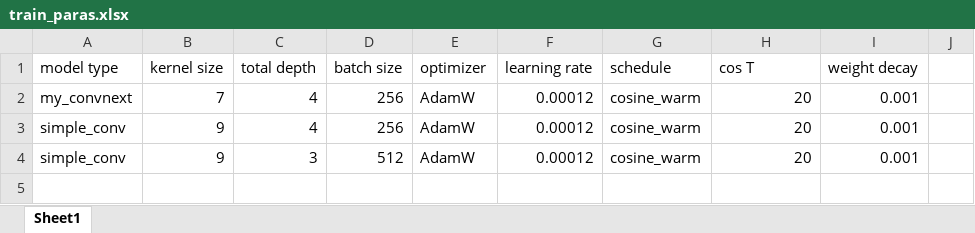
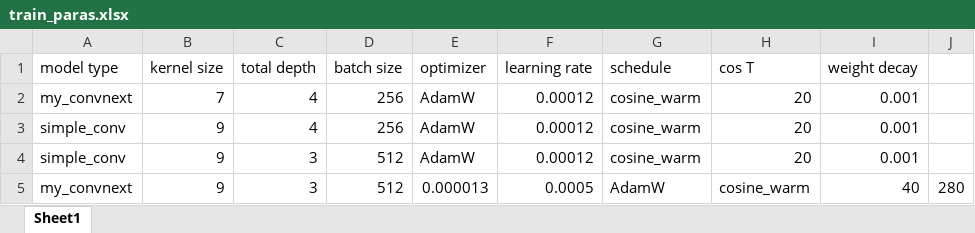
Before and after one commit to AgainstEntropy/my-interpretable-ConvNet, an Excel workbook: records/train_paras.xlsx, sheet Sheet1, drawn as a sheet; values as stored, in another font and other column widths than the file's, no borders; the diff names each change by its address in the sheet, - before the commit and + after, or states it on an @@ line.

Commit message:
begin record for parallel Coordinates plot

```diff
--- a/records/train_paras.xlsx (sheet Sheet1)
+++ b/records/train_paras.xlsx (sheet Sheet1)
+row 5: my_convnext | 9 | 3 | 512 | 0.000013 | 0.0005 | AdamW | cosine_warm | 40 | 280
```
Also changed, not shown: 3 other files.
